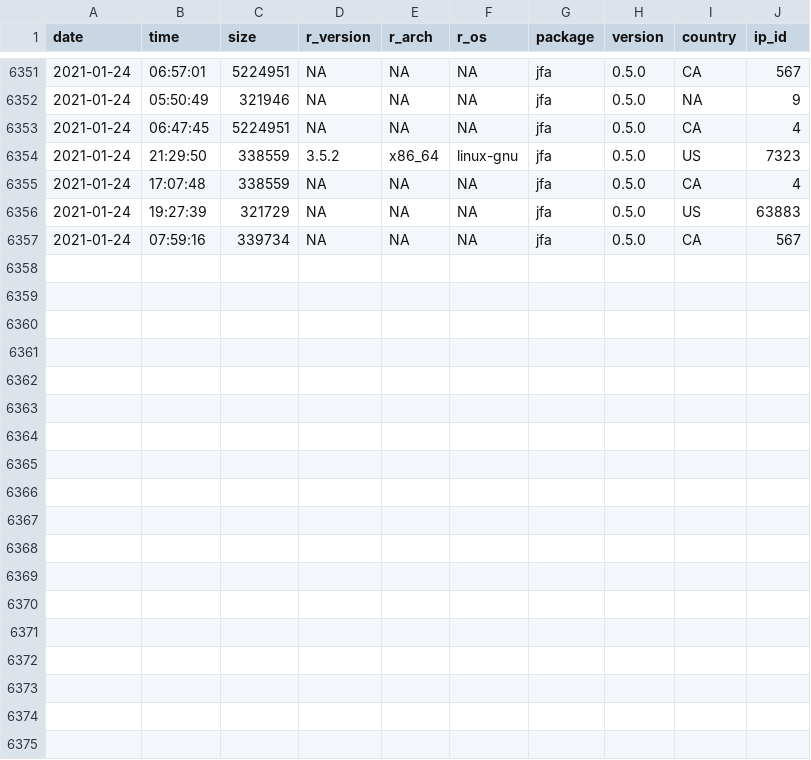
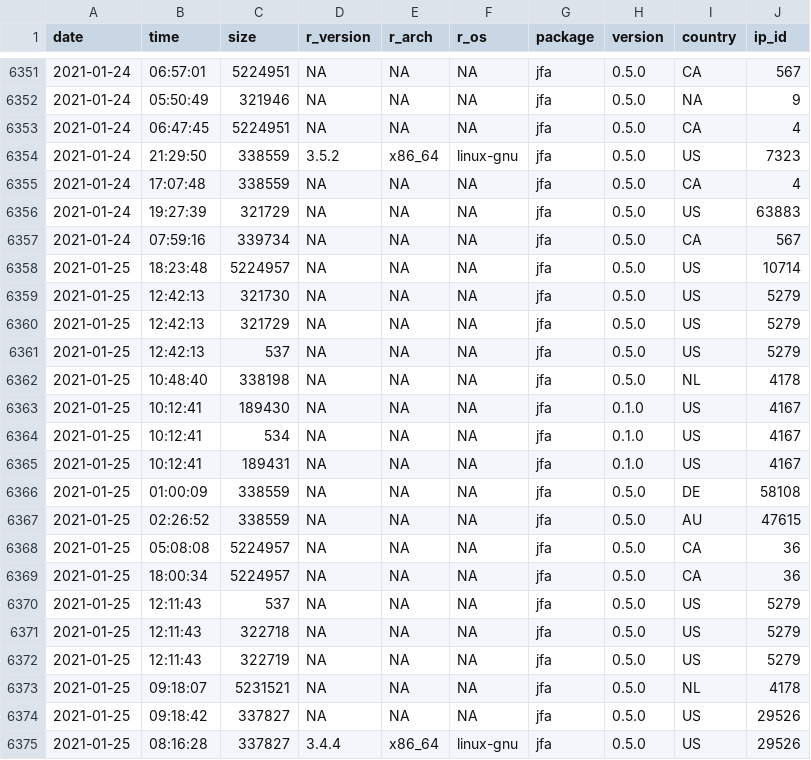
Before and after one commit to koenderks/jfa, a CSV file: reference/figures/readme/worldmap/downloads.csv, drawn as a sheet; only a part is shown, gaps mark what is left out; the diff names each change by its address in the sheet, - before the commit and + after, or states it on an @@ line.

```diff
--- a/reference/figures/readme/worldmap/downloads.csv
+++ b/reference/figures/readme/worldmap/downloads.csv
+row 6358: 2021-01-25 | 18:23:48 | 5224957 | NA | NA | NA | jfa | 0.5.0 | US | 10714
+row 6359: 2021-01-25 | 12:42:13 | 321730 | NA | NA | NA | jfa | 0.5.0 | US | 5279
+row 6360: 2021-01-25 | 12:42:13 | 321729 | NA | NA | NA | jfa | 0.5.0 | US | 5279
+row 6361: 2021-01-25 | 12:42:13 | 537 | NA | NA | NA | jfa | 0.5.0 | US | 5279
+row 6362: 2021-01-25 | 10:48:40 | 338198 | NA | NA | NA | jfa | 0.5.0 | NL | 4178
+row 6363: 2021-01-25 | 10:12:41 | 189430 | NA | NA | NA | jfa | 0.1.0 | US | 4167
+row 6364: 2021-01-25 | 10:12:41 | 534 | NA | NA | NA | jfa | 0.1.0 | US | 4167
+row 6365: 2021-01-25 | 10:12:41 | 189431 | NA | NA | NA | jfa | 0.1.0 | US | 4167
+row 6366: 2021-01-25 | 01:00:09 | 338559 | NA | NA | NA | jfa | 0.5.0 | DE | 58108
+row 6367: 2021-01-25 | 02:26:52 | 338559 | NA | NA | NA | jfa | 0.5.0 | AU | 47615
+row 6368: 2021-01-25 | 05:08:08 | 5224957 | NA | NA | NA | jfa | 0.5.0 | CA | 36
+row 6369: 2021-01-25 | 18:00:34 | 5224957 | NA | NA | NA | jfa | 0.5.0 | CA | 36
+row 6370: 2021-01-25 | 12:11:43 | 537 | NA | NA | NA | jfa | 0.5.0 | US | 5279
+row 6371: 2021-01-25 | 12:11:43 | 322718 | NA | NA | NA | jfa | 0.5.0 | US | 5279
+row 6372: 2021-01-25 | 12:11:43 | 322719 | NA | NA | NA | jfa | 0.5.0 | US | 5279
+row 6373: 2021-01-25 | 09:18:07 | 5231521 | NA | NA | NA | jfa | 0.5.0 | NL | 4178
+row 6374: 2021-01-25 | 09:18:42 | 337827 | NA | NA | NA | jfa | 0.5.0 | US | 29526
+row 6375: 2021-01-25 | 08:16:28 | 337827 | 3.4.4 | x86_64 | linux-gnu | jfa | 0.5.0 | US | 29526
```
Also changed, not shown: 2 other files.
